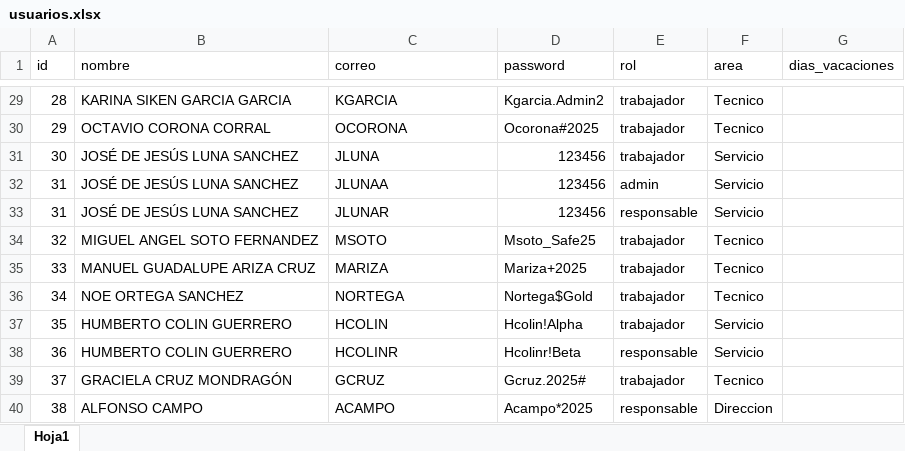
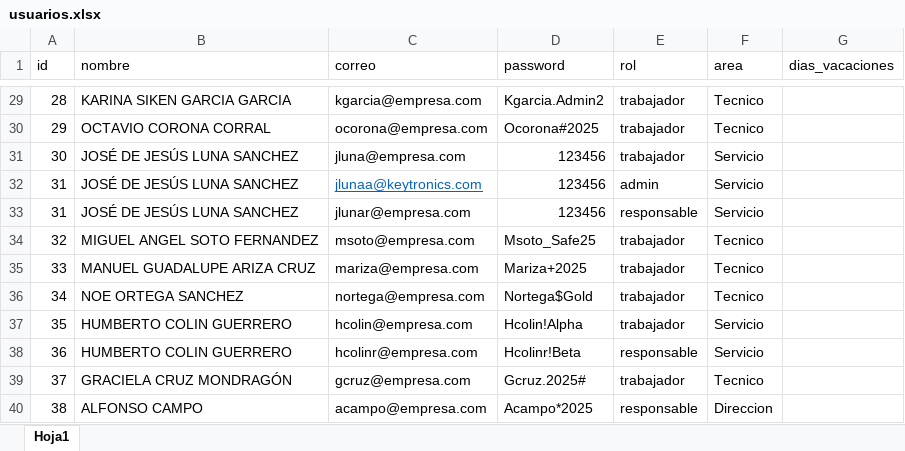
Before and after one commit to josels980410-jpg/sistema-vacaciones-flask, an Excel workbook: data/usuarios.xlsx, sheet Hoja1, drawn as a sheet; only a part is shown, gaps mark what is left out; values as stored, in another font and other column widths than the file's, no borders; the diff covers the shown part only; the diff names each change by its address in the sheet, - before the commit and + after, or states it on an @@ line.

```diff
--- a/data/usuarios.xlsx (sheet Hoja1)
+++ b/data/usuarios.xlsx (sheet Hoja1)
-C29 (correo): KGARCIA
+C29 (correo): kgarcia@empresa.com
-C30 (correo): OCORONA
+C30 (correo): ocorona@empresa.com
-C31 (correo): JLUNA
+C31 (correo): jluna@empresa.com
-C32 (correo): JLUNAA
+C32 (correo): jlunaa@keytronics.com
@@ C32 underline: off → on, text colour: black → #0563C1 @@
-C33 (correo): JLUNAR
+C33 (correo): jlunar@empresa.com
-C34 (correo): MSOTO
+C34 (correo): msoto@empresa.com
-C35 (correo): MARIZA
+C35 (correo): mariza@empresa.com
-C36 (correo): NORTEGA
+C36 (correo): nortega@empresa.com
-C37 (correo): HCOLIN
+C37 (correo): hcolin@empresa.com
-C38 (correo): HCOLINR
+C38 (correo): hcolinr@empresa.com
-C39 (correo): GCRUZ
+C39 (correo): gcruz@empresa.com
-C40 (correo): ACAMPO
+C40 (correo): acampo@empresa.com
```
Also changed, not shown: 27 edited cells elsewhere in this sheet.
